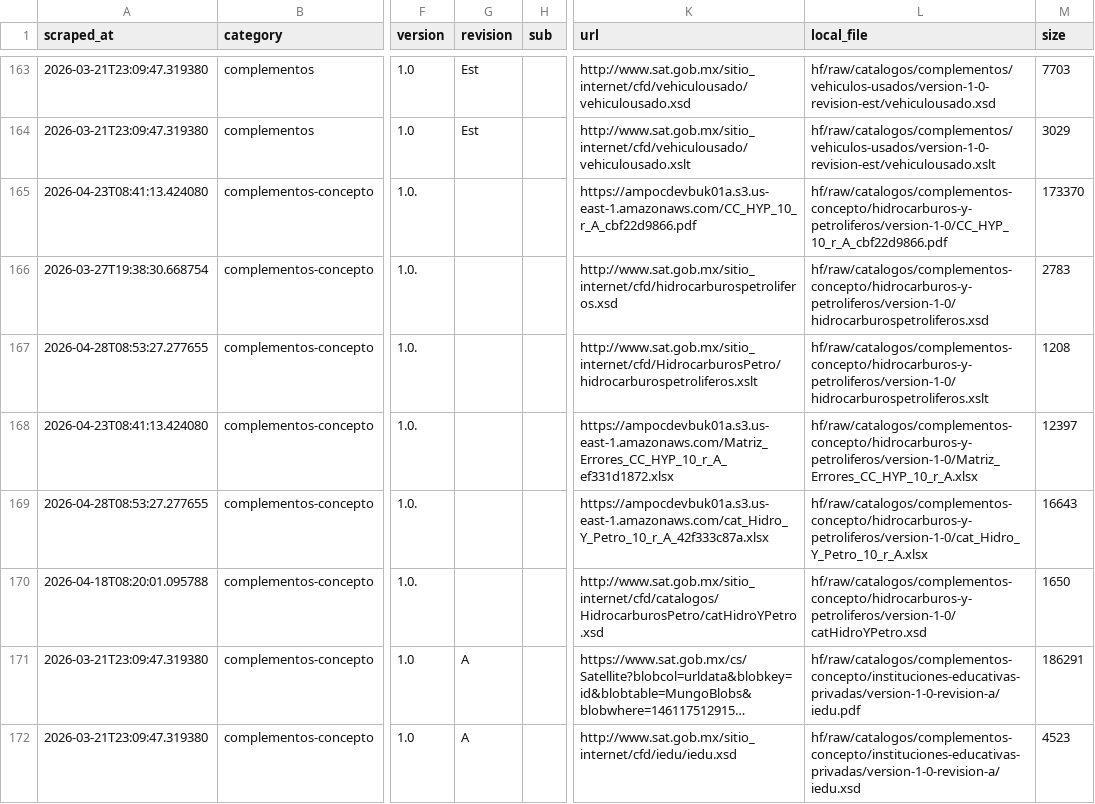
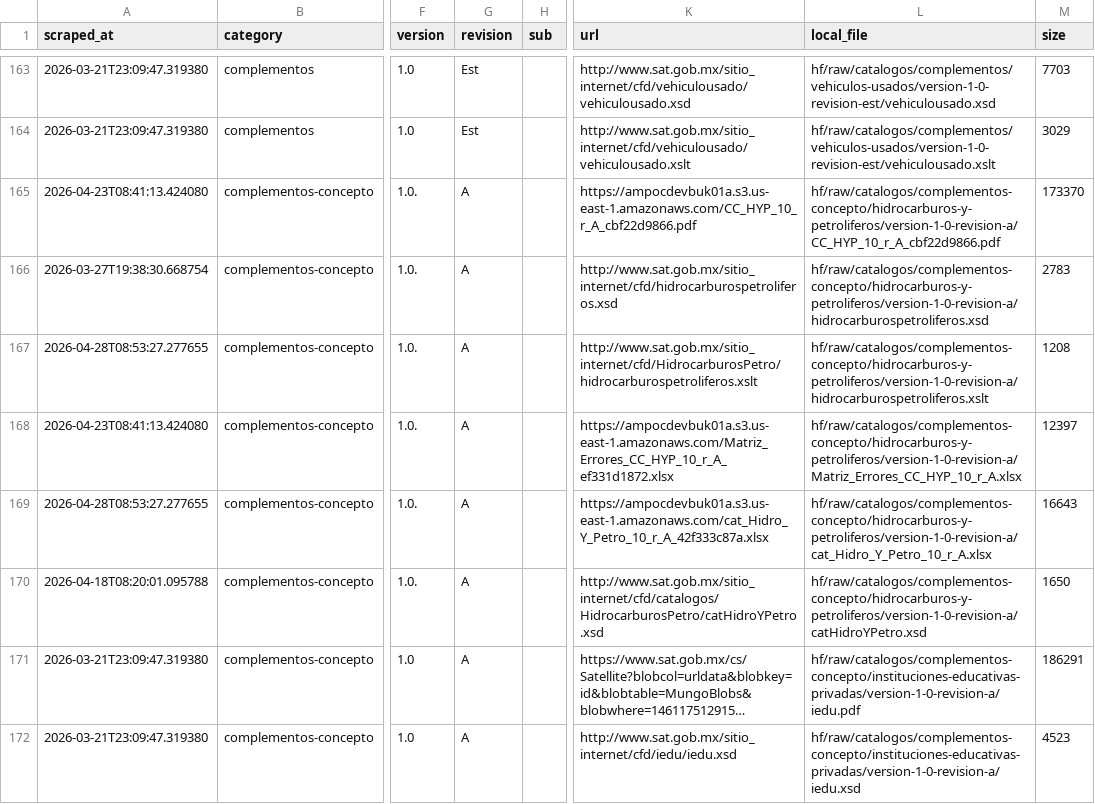
Before and after one commit to mayrop/sat-metadata-scraper, a CSV file: output/catalog.csv, drawn as a sheet; only a part is shown, gaps mark what is left out; long unchanged cells end in …; the diff names each change by its address in the sheet, - before the commit and + after, or states it on an @@ line.

```diff
--- a/output/catalog.csv
+++ b/output/catalog.csv
-G165:G170 (revision): (empty)
+G165:G170 (revision): A
-L165 (local_file): hf/raw/catalogos/complementos-concepto/hidrocarburos-y-petroliferos/version-1-0/CC_HYP_10_r_A_cbf22d9866.pdf
+L165 (local_file): hf/raw/catalogos/complementos-concepto/hidrocarburos-y-petroliferos/version-1-0-revision-a/CC_HYP_10_r_A_cbf22d9866.pdf
-L166 (local_file): hf/raw/catalogos/complementos-concepto/hidrocarburos-y-petroliferos/version-1-0/hidrocarburospetroliferos.xsd
+L166 (local_file): hf/raw/catalogos/complementos-concepto/hidrocarburos-y-petroliferos/version-1-0-revision-a/hidrocarburospetroliferos.xsd
-L167 (local_file): hf/raw/catalogos/complementos-concepto/hidrocarburos-y-petroliferos/version-1-0/hidrocarburospetroliferos.xslt
+L167 (local_file): hf/raw/catalogos/complementos-concepto/hidrocarburos-y-petroliferos/version-1-0-revision-a/hidrocarburospetroliferos.xslt
-L168 (local_file): hf/raw/catalogos/complementos-concepto/hidrocarburos-y-petroliferos/version-1-0/Matriz_Errores_CC_HYP_10_r_A.xlsx
+L168 (local_file): hf/raw/catalogos/complementos-concepto/hidrocarburos-y-petroliferos/version-1-0-revision-a/Matriz_Errores_CC_HYP_10_r_A.xlsx
-L169 (local_file): hf/raw/catalogos/complementos-concepto/hidrocarburos-y-petroliferos/version-1-0/cat_Hidro_Y_Petro_10_r_A.xlsx
+L169 (local_file): hf/raw/catalogos/complementos-concepto/hidrocarburos-y-petroliferos/version-1-0-revision-a/cat_Hidro_Y_Petro_10_r_A.xlsx
-L170 (local_file): hf/raw/catalogos/complementos-concepto/hidrocarburos-y-petroliferos/version-1-0/catHidroYPetro.xsd
+L170 (local_file): hf/raw/catalogos/complementos-concepto/hidrocarburos-y-petroliferos/version-1-0-revision-a/catHidroYPetro.xsd
```
Also changed, not shown: catalog_state.csv, 1 other file.
